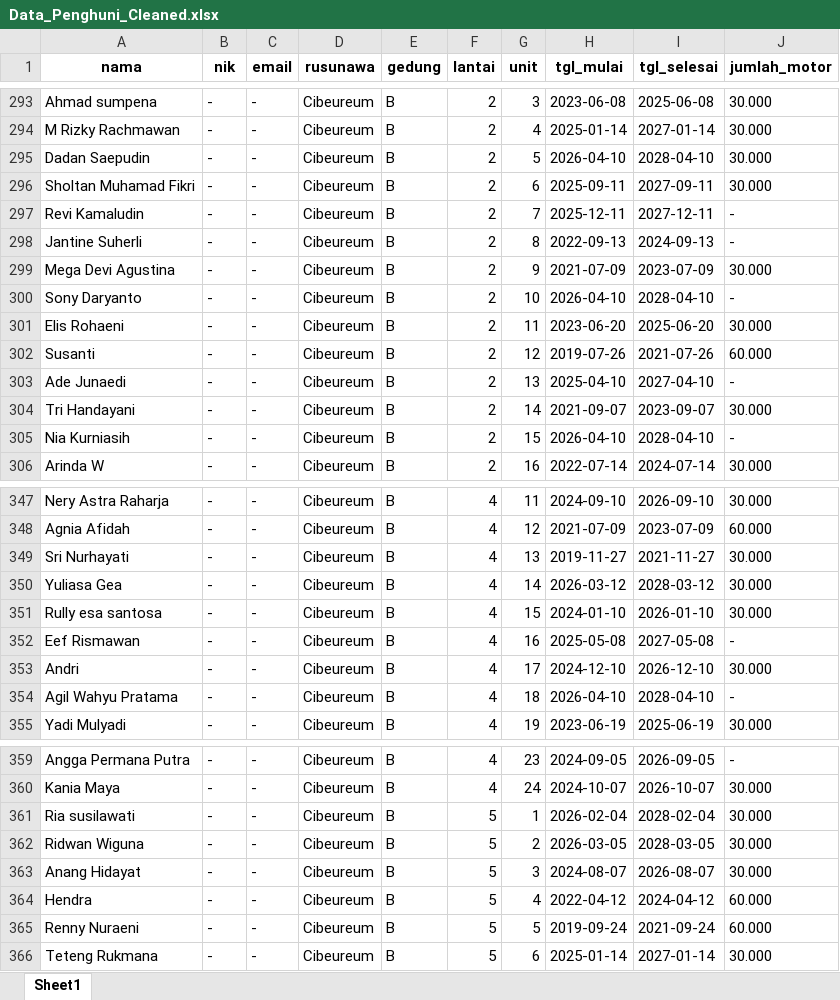
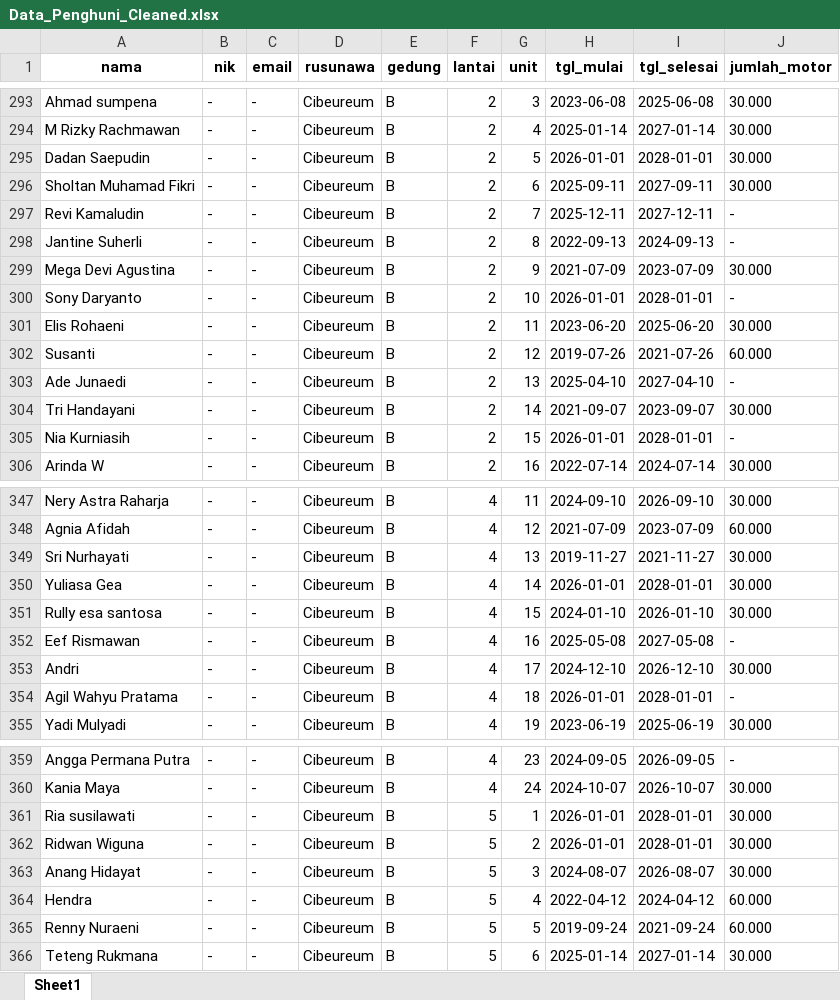
Before and after one commit to WillyHanafi1/Sistem-Rusunawa, an Excel workbook: rusun-backend/seed_data/Data_Penghuni_Cleaned.xlsx, sheet Sheet1, drawn as a sheet; only a part is shown, gaps mark what is left out; values as stored, in another font and other column widths than the file's, no borders; the diff covers the shown part only; the diff names each change by its address in the sheet, - before the commit and + after, or states it on an @@ line.

Commit message:
chore(data): fix excessive future dates in seed excel

```diff
--- a/rusun-backend/seed_data/Data_Penghuni_Cleaned.xlsx (sheet Sheet1)
+++ b/rusun-backend/seed_data/Data_Penghuni_Cleaned.xlsx (sheet Sheet1)
-H295 (tgl_mulai): 2026-04-10
+H295 (tgl_mulai): 2026-01-01
-I295 (tgl_selesai): 2028-04-10
+I295 (tgl_selesai): 2028-01-01
-H300 (tgl_mulai): 2026-04-10
+H300 (tgl_mulai): 2026-01-01
-I300 (tgl_selesai): 2028-04-10
+I300 (tgl_selesai): 2028-01-01
-H305 (tgl_mulai): 2026-04-10
+H305 (tgl_mulai): 2026-01-01
-I305 (tgl_selesai): 2028-04-10
+I305 (tgl_selesai): 2028-01-01
-H350 (tgl_mulai): 2026-03-12
+H350 (tgl_mulai): 2026-01-01
-I350 (tgl_selesai): 2028-03-12
+I350 (tgl_selesai): 2028-01-01
-H354 (tgl_mulai): 2026-04-10
+H354 (tgl_mulai): 2026-01-01
-I354 (tgl_selesai): 2028-04-10
+I354 (tgl_selesai): 2028-01-01
-H361 (tgl_mulai): 2026-02-04
+H361 (tgl_mulai): 2026-01-01
-I361 (tgl_selesai): 2028-02-04
+I361 (tgl_selesai): 2028-01-01
-H362 (tgl_mulai): 2026-03-05
+H362 (tgl_mulai): 2026-01-01
-I362 (tgl_selesai): 2028-03-05
+I362 (tgl_selesai): 2028-01-01
```
Also changed, not shown: 58 edited cells elsewhere in this sheet.
